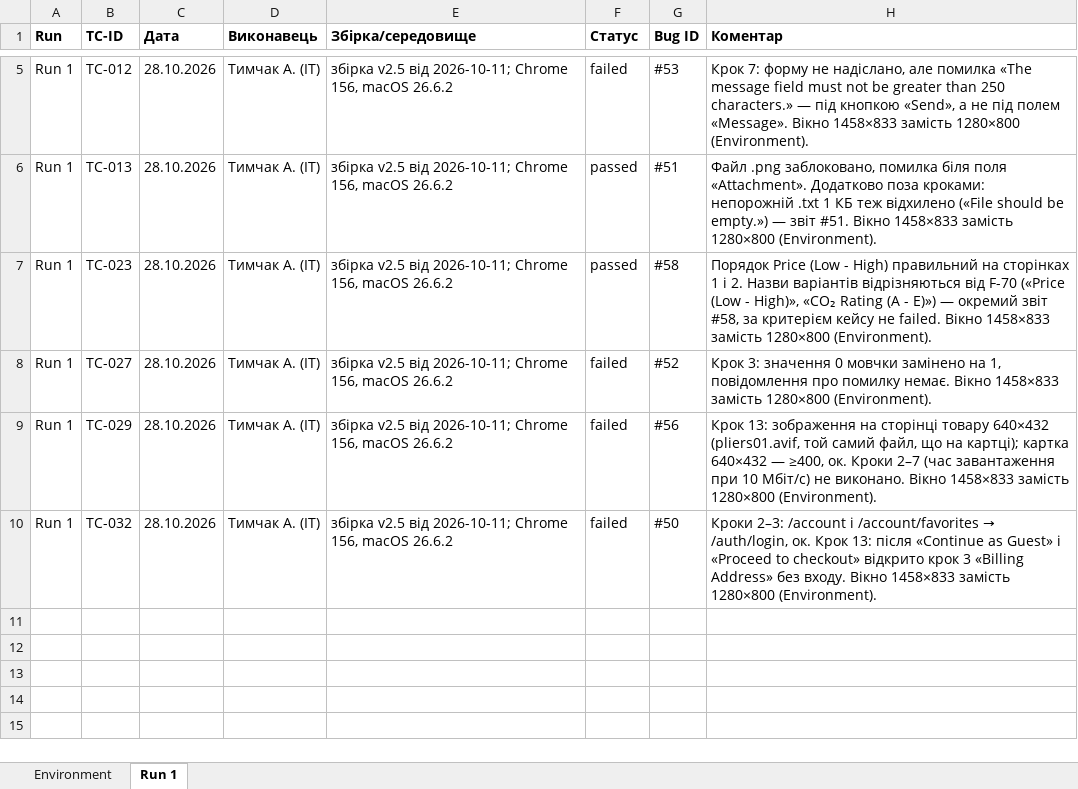
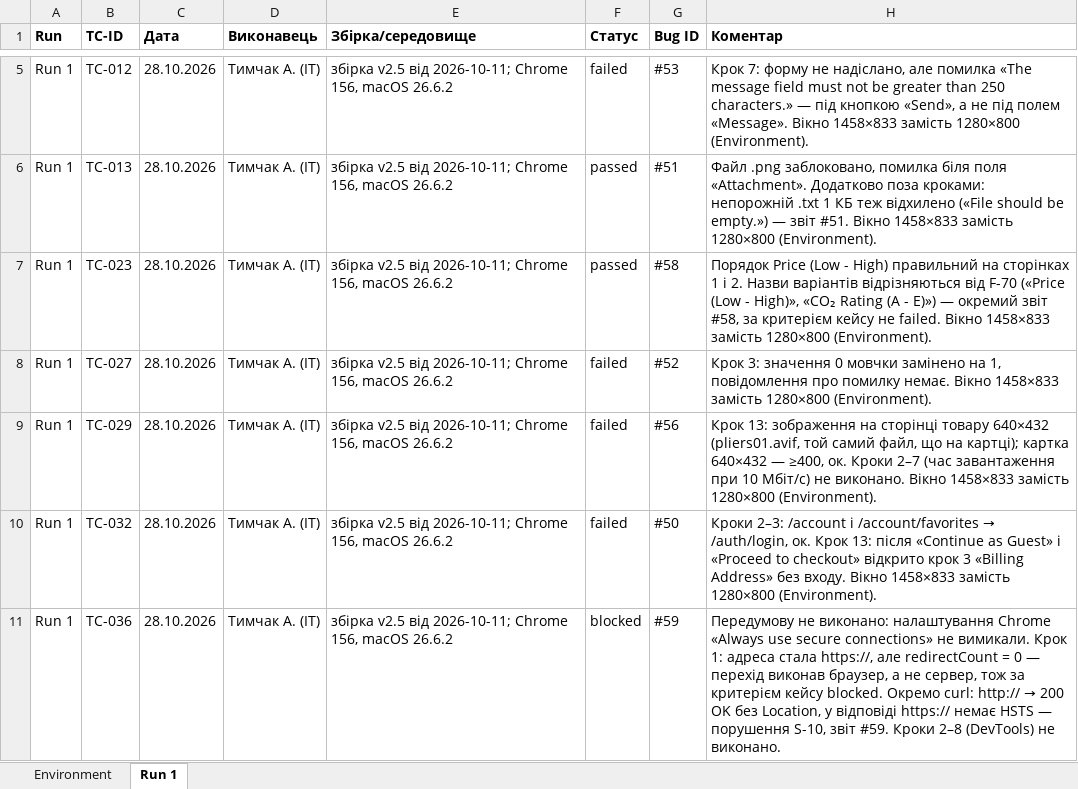
Before and after one commit to oleksandragorbonos-maker/tzap, an Excel workbook: docs/sprint3/execution-log.xlsx, sheet Run 1, drawn as a sheet; only a part is shown, gaps mark what is left out; values as stored, in another font and other column widths than the file's, no borders; the diff names each change by its address in the sheet, - before the commit and + after, or states it on an @@ line.

Commit message:
SCRUM-114: Run 1 — TC-036 blocked (перехід на HTTPS виконав браузер), звіт #59 (S-10: сервер віддає 200 без Location)

```diff
--- a/docs/sprint3/execution-log.xlsx (sheet Run 1)
+++ b/docs/sprint3/execution-log.xlsx (sheet Run 1)
+row 11: Run 1 | TC-036 | 28.10.2026 | Тимчак А. (ІТ) | збірка v2.5 від 2026-10-11; Chrome 156, macOS 26.6.2 | blocked | #59 | Передумову не виконано: налаштування Chrome «Always use secure connections» не вимикали. Крок 1: адреса стала https://, але redirectCount = 0 — перехід виконав браузер, а не сервер, тож за критерієм кейсу blocked. Окремо curl: http:// → 200 OK без Location, у відповіді https:// немає HSTS — порушення S-10, звіт #59. Кроки 2–8 (DevTools) не виконано.
```
